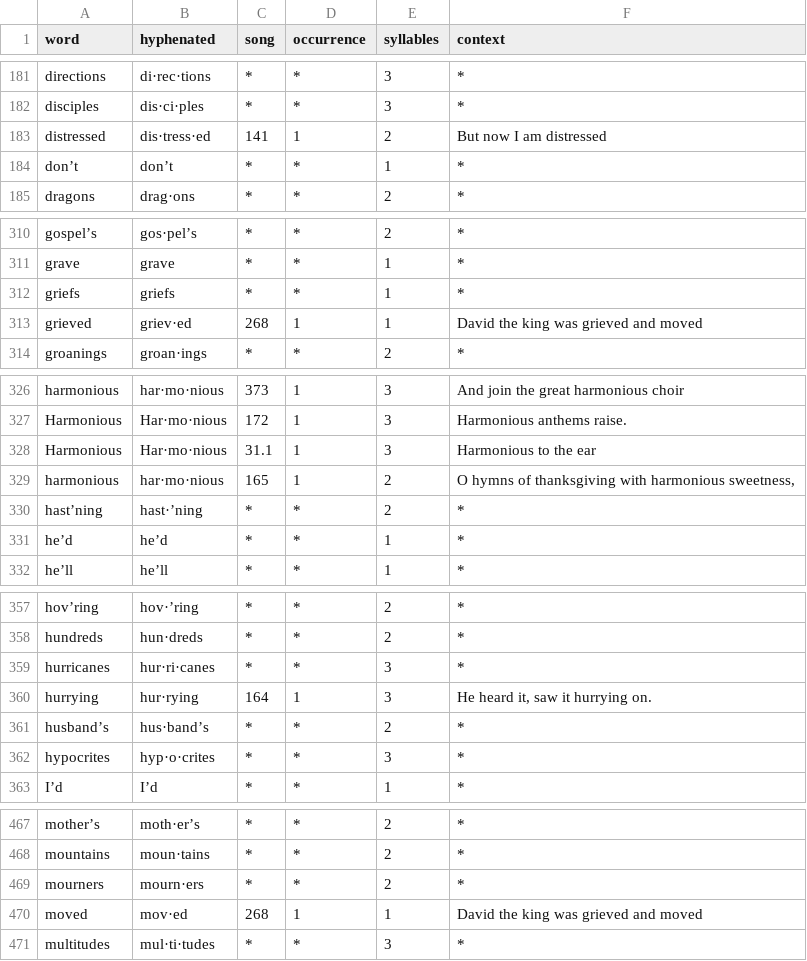
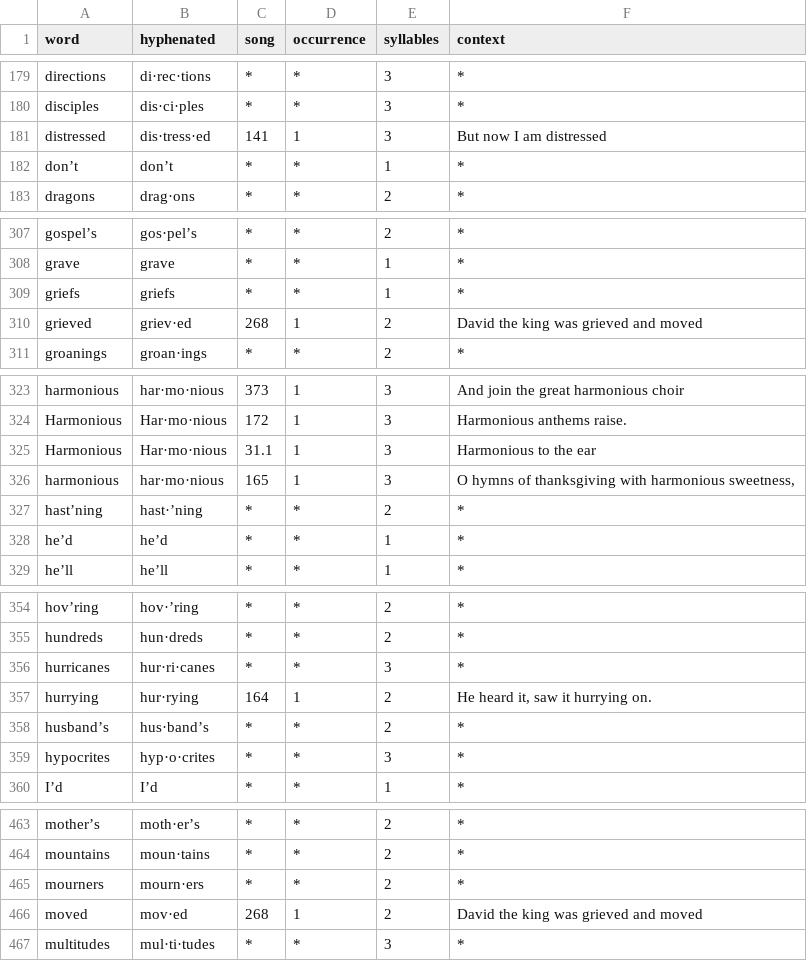
Before and after one commit to Sacred-Harp-Publishing-Company/2025-edition, a TSV file: data/hyphenation/master_exceptions.tsv, drawn as a sheet; only a part is shown, gaps mark what is left out; the diff covers the shown part only.

Commit message:
wip: checking syllable counts, song presence in data files

```diff
--- a/data/hyphenation/master_exceptions.tsv
+++ b/data/hyphenation/master_exceptions.tsv
@@ -182,3 +180,3 @@ directions	di·rec·tions	*	*	3	*
 disciples	dis·ci·ples	*	*	3	*
-distressed	dis·tress·ed	141	1	2	But now I am distressed
+distressed	dis·tress·ed	141	1	3	But now I am distressed
 don’t	don’t	*	*	1	*
@@ -312,3 +309,3 @@ grave	grave	*	*	1	*
 griefs	griefs	*	*	1	*
-grieved	griev·ed	268	1	1	David the king was grieved and moved
+grieved	griev·ed	268	1	2	David the king was grieved and moved
 groanings	groan·ings	*	*	2	*
@@ -328,3 +325,3 @@ Harmonious	Har·mo·nious	172	1	3	Harmonious anthems raise.
 Harmonious	Har·mo·nious	31.1	1	3	Harmonious to the ear
-harmonious	har·mo·nious	165	1	2	"O hymns of thanksgiving with harmonious sweetness,"
+harmonious	har·mo·nious	165	1	3	"O hymns of thanksgiving with harmonious sweetness,"
 hast’ning	hast·’ning	*	*	2	*
@@ -359,3 +356,3 @@ hundreds	hun·dreds	*	*	2	*
 hurricanes	hur·ri·canes	*	*	3	*
-hurrying	hur·rying	164	1	3	"He heard it, saw it hurrying on."
+hurrying	hur·rying	164	1	2	"He heard it, saw it hurrying on."
 husband’s	hus·band’s	*	*	2	*
@@ -469,3 +465,3 @@ mountains	moun·tains	*	*	2	*
 mourners	mourn·ers	*	*	2	*
-moved	mov·ed	268	1	1	David the king was grieved and moved
+moved	mov·ed	268	1	2	David the king was grieved and moved
 multitudes	mul·ti·tudes	*	*	3	*
```
Also changed, not shown: 5 removed rows and 12 edited cells elsewhere in this file, 4 other files.
